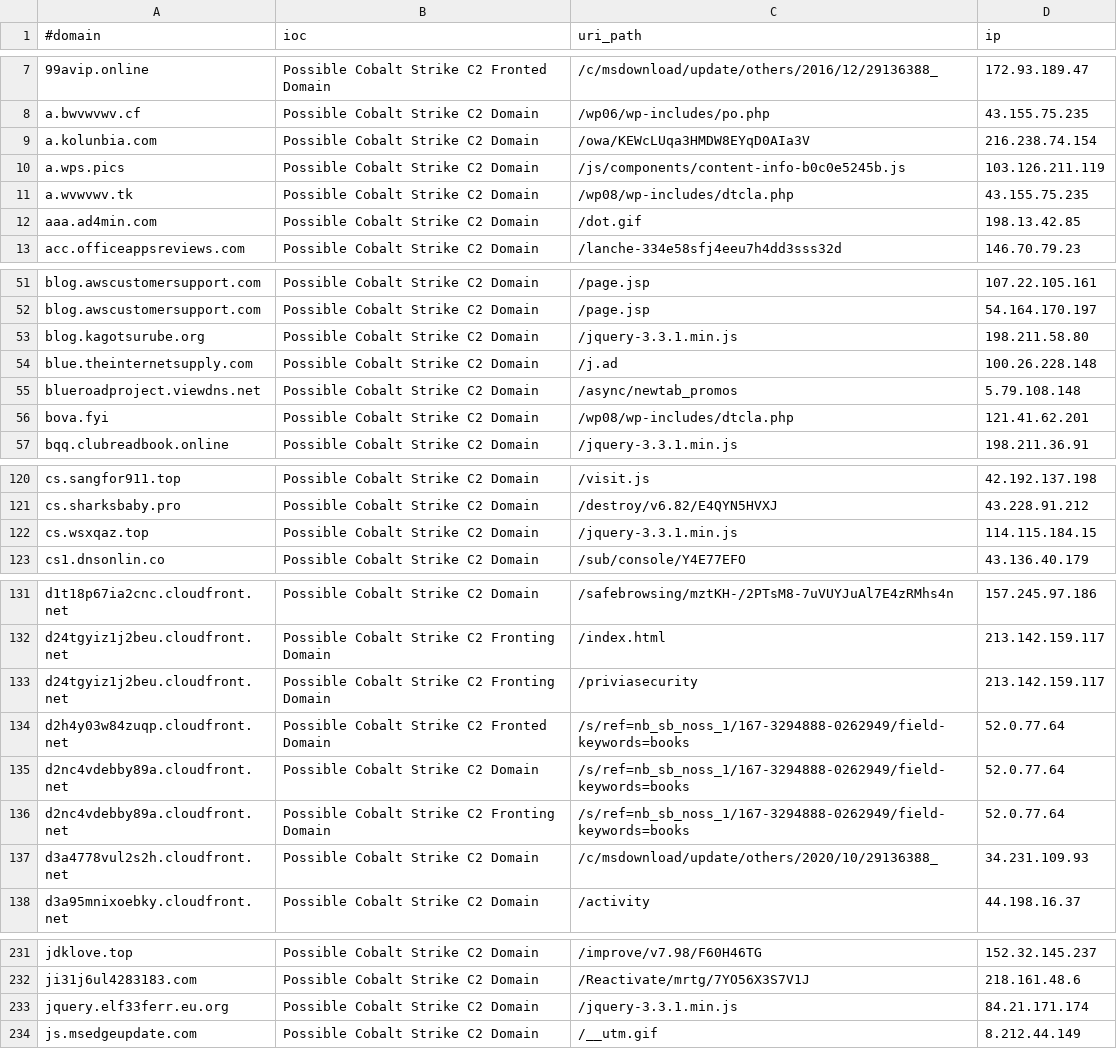
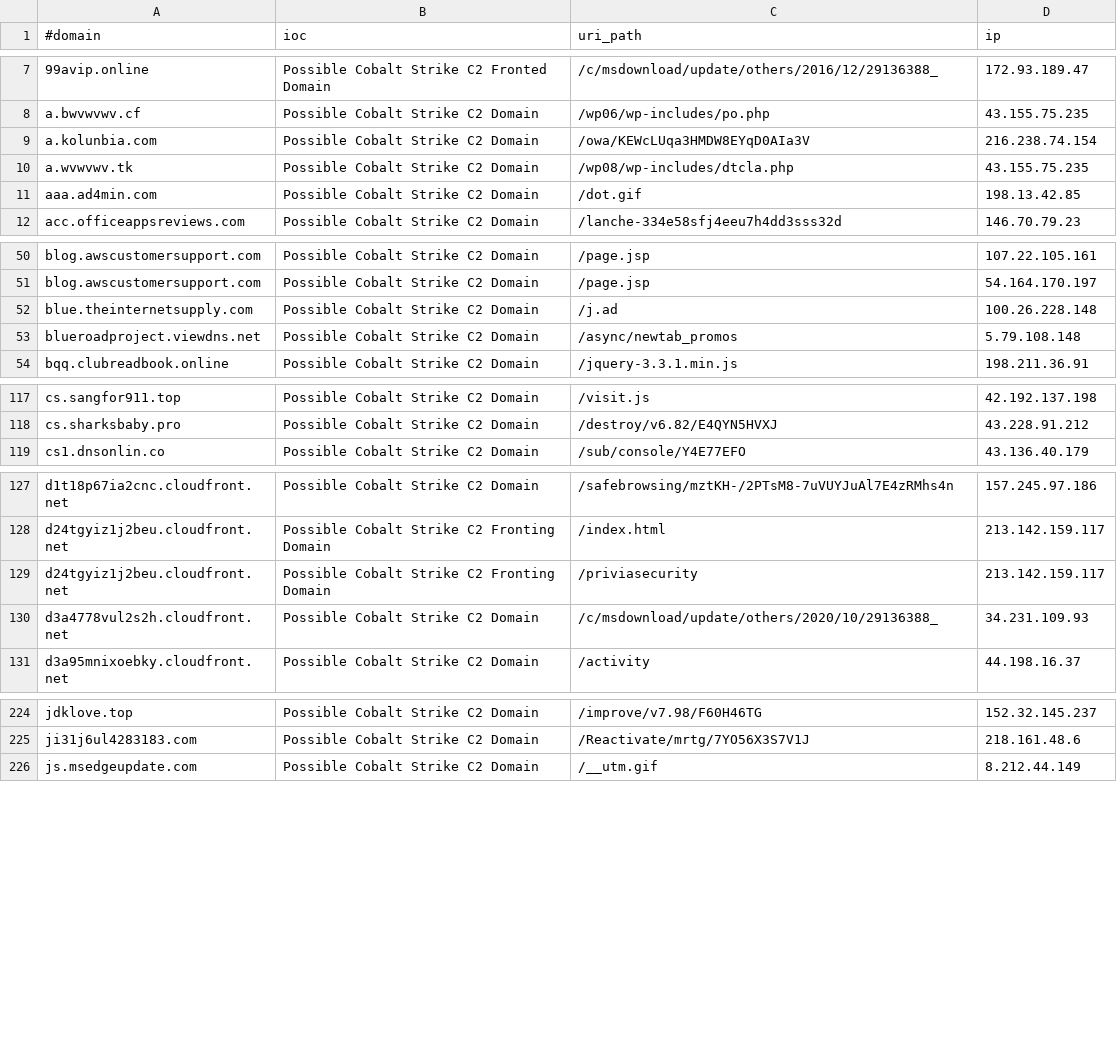
Before and after one commit to ElCapitanXSec/C2IntelFeeds, a CSV file: feeds/domainC2swithURLwithIP-30day-filter-abused.csv, drawn as a sheet; only a part is shown, gaps mark what is left out; the diff covers the shown part only; the diff names each change by its address in the sheet, - before the commit and + after, or states it on an @@ line.

```diff
--- a/feeds/domainC2swithURLwithIP-30day-filter-abused.csv
+++ b/feeds/domainC2swithURLwithIP-30day-filter-abused.csv
-row 10: a.wps.pics | Possible Cobalt Strike C2 Domain | /js/components/content-info-b0c0e5245b.js | 103.126.211.119
-row 53: blog.kagotsurube.org | Possible Cobalt Strike C2 Domain | /jquery-3.3.1.min.js | 198.211.58.80
-row 56: bova.fyi | Possible Cobalt Strike C2 Domain | /wp08/wp-includes/dtcla.php | 121.41.62.201
-row 122: cs.wsxqaz.top | Possible Cobalt Strike C2 Domain | /jquery-3.3.1.min.js | 114.115.184.15
-row 134: d2h4y03w84zuqp.cloudfront.net | Possible Cobalt Strike C2 Fronted Domain | /s/ref=nb_sb_noss_1/167-3294888-0262949/field-keywords=books | 52.0.77.64
-row 135: d2nc4vdebby89a.cloudfront.net | Possible Cobalt Strike C2 Domain | /s/ref=nb_sb_noss_1/167-3294888-0262949/field-keywords=books | 52.0.77.64
-row 136: d2nc4vdebby89a.cloudfront.net | Possible Cobalt Strike C2 Fronting Domain | /s/ref=nb_sb_noss_1/167-3294888-0262949/field-keywords=books | 52.0.77.64
-row 233: jquery.elf33ferr.eu.org | Possible Cobalt Strike C2 Domain | /jquery-3.3.1.min.js | 84.21.171.174
```
Also changed, not shown: 1 removed row elsewhere in this file, feeds/IPC2s-30day.csv, feeds/domainC2s-30day-filter-abused.csv, 8 other files.
